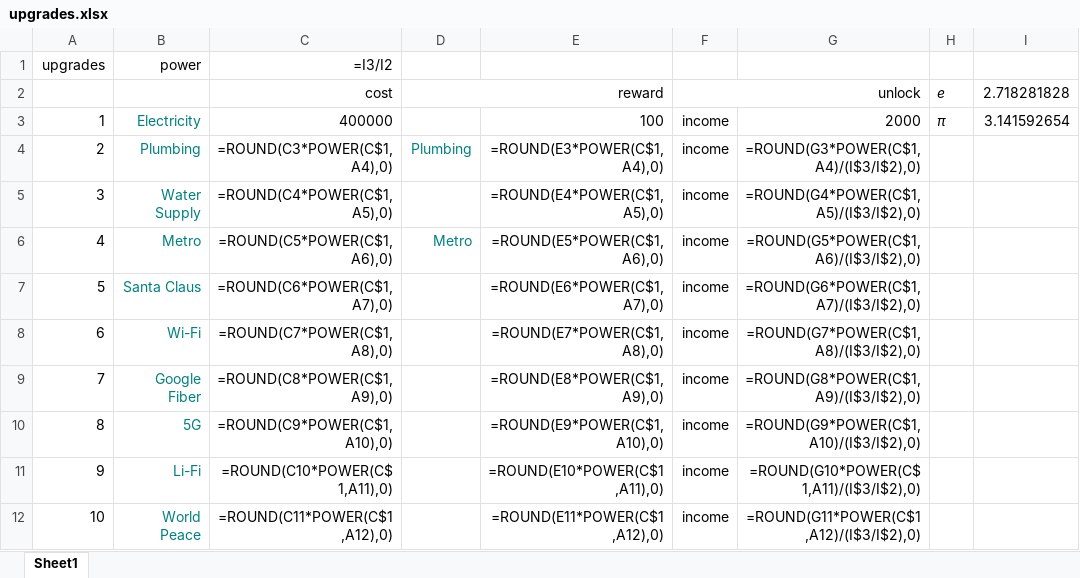
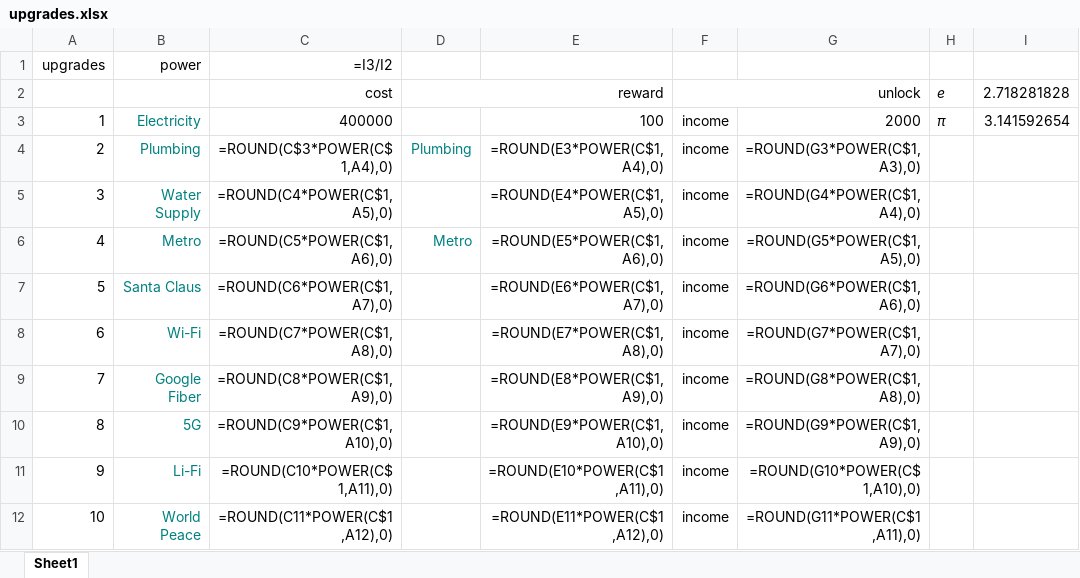
Before and after one commit to kristenkotkas/Urbancity, an Excel workbook: upgrades.xlsx, sheet Sheet1, drawn as a sheet; values as stored, in another font and other column widths than the file's, no borders; formulas are shown in place of their values; the diff names each change by its address in the sheet, - before the commit and + after, or states it on an @@ line.

Commit message:
Upgrade nupud uued

```diff
--- a/upgrades.xlsx (sheet Sheet1)
+++ b/upgrades.xlsx (sheet Sheet1)
-C4 (cost): =ROUND(C3*POWER(C$1,A4),0)
+C4 (cost): =ROUND(C$3*POWER(C$1,A4),0)
-G4: =ROUND(G3*POWER(C$1,A4)/(I$3/I$2),0)
+G4: =ROUND(G3*POWER(C$1,A3),0)
-G5: =ROUND(G4*POWER(C$1,A5)/(I$3/I$2),0)
+G5: =ROUND(G4*POWER(C$1,A4),0)
-G6: =ROUND(G5*POWER(C$1,A6)/(I$3/I$2),0)
+G6: =ROUND(G5*POWER(C$1,A5),0)
-G7: =ROUND(G6*POWER(C$1,A7)/(I$3/I$2),0)
+G7: =ROUND(G6*POWER(C$1,A6),0)
-G8: =ROUND(G7*POWER(C$1,A8)/(I$3/I$2),0)
+G8: =ROUND(G7*POWER(C$1,A7),0)
-G9: =ROUND(G8*POWER(C$1,A9)/(I$3/I$2),0)
+G9: =ROUND(G8*POWER(C$1,A8),0)
-G10: =ROUND(G9*POWER(C$1,A10)/(I$3/I$2),0)
+G10: =ROUND(G9*POWER(C$1,A9),0)
-G11: =ROUND(G10*POWER(C$1,A11)/(I$3/I$2),0)
+G11: =ROUND(G10*POWER(C$1,A10),0)
-G12: =ROUND(G11*POWER(C$1,A12)/(I$3/I$2),0)
+G12: =ROUND(G11*POWER(C$1,A11),0)
```
Also changed, not shown: 3 other files.
